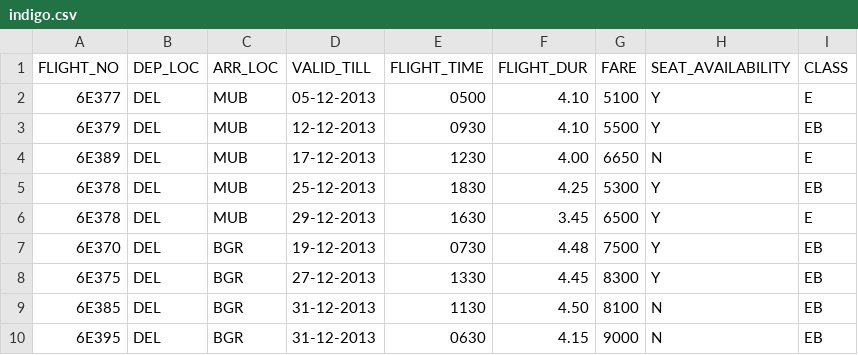
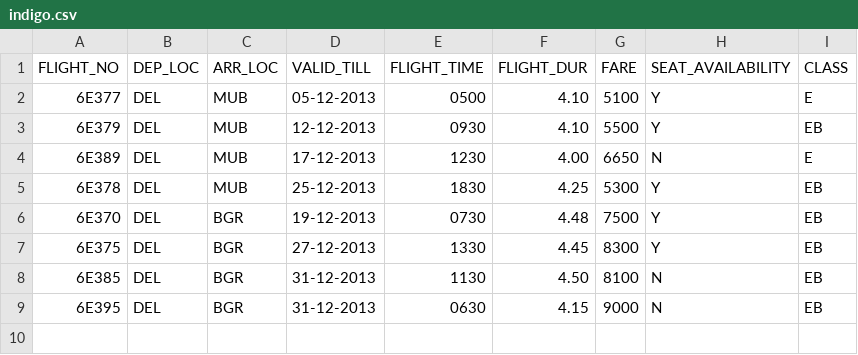
Before and after one commit to GargSahabJi/FlightSystem, a CSV file: bin/resources/indigo.csv, drawn as a sheet.

```diff
--- a/bin/resources/indigo.csv
+++ b/bin/resources/indigo.csv
@@ -5,3 +5,2 @@ FLIGHT_NO|DEP_LOC|ARR_LOC|VALID_TILL|FLIGHT_TIME|FLIGHT_DUR|FARE|SEAT_AVAILABILI
 6E378|DEL|MUB|25-12-2013|1830|4.25|5300|Y|EB
-6E378|DEL|MUB|29-12-2013|1630|3.45|6500|Y|E
 6E370|DEL|BGR|19-12-2013|0730|4.48|7500|Y|EB
```
Also changed, not shown: bin/resources/AirIndia.csv, bin/resources/JetAir.csv, 10 other files.
